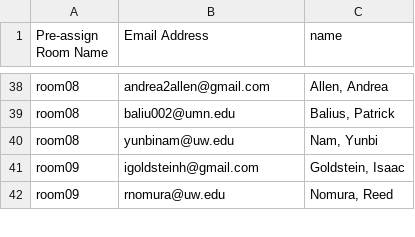
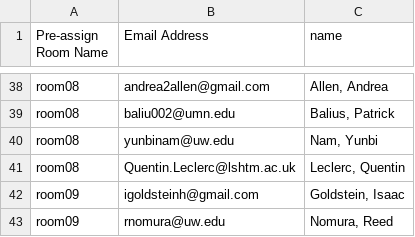
Before and after one commit to kingaa/sbied, a CSV file: prep/groups_with_name.csv, drawn as a sheet; only a part is shown, gaps mark what is left out; the diff names each change by its address in the sheet, - before the commit and + after, or states it on an @@ line.

```diff
--- a/prep/groups_with_name.csv
+++ b/prep/groups_with_name.csv
+row 41: room08 | Quentin.Leclerc@lshtm.ac.uk | Leclerc, Quentin
```
Also changed, not shown: prep/groups.csv.
